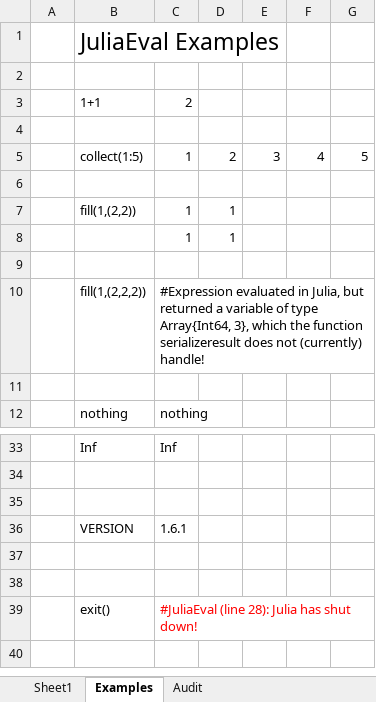
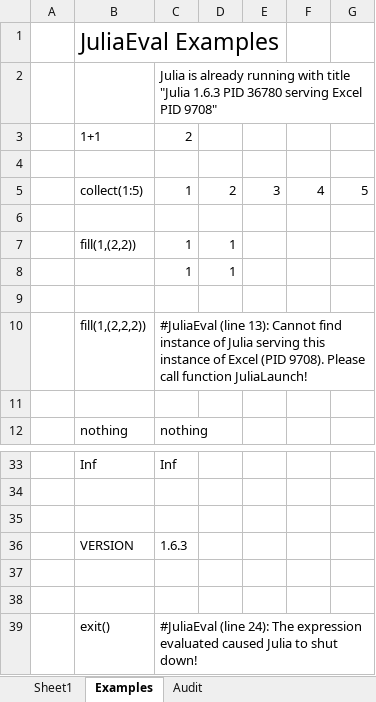
Before and after one commit to PGS62/JuliaExcel.jl, an Excel workbook: workbooks/VBAInterop.xlsm, sheet Examples, drawn as a sheet; only a part is shown, gaps mark what is left out; values as stored, in another font and other column widths than the file's, no borders; the diff names each change by its address in the sheet, - before the commit and + after, or states it on an @@ line.

Commit message:
separate function JuliaLaunch and better error handling

```diff
--- a/workbooks/VBAInterop.xlsm (sheet Examples)
+++ b/workbooks/VBAInterop.xlsm (sheet Examples)
-C2: (empty)
+C2: Julia is already running with title "Julia 1.6.3 PID 36780 serving Excel PID 9708"
-C10: #Expression evaluated in Julia, but returned a variable of type Array{Int64, 3}, which the function serializeresult does not (currently) handle!
+C10: #JuliaEval (line 13): Cannot find instance of Julia serving this instance of Excel (PID 9708). Please call function JuliaLaunch!
-C36: 1.6.1
+C36: 1.6.3
-C39: #JuliaEval (line 28): Julia has shut down!
+C39: #JuliaEval (line 24): The expression evaluated caused Julia to shut down!
-C39 text colour: #FF0000
+C39 text colour: black
```
Also changed, not shown: sheet Audit, sheet Sheet1, 6 other files.
